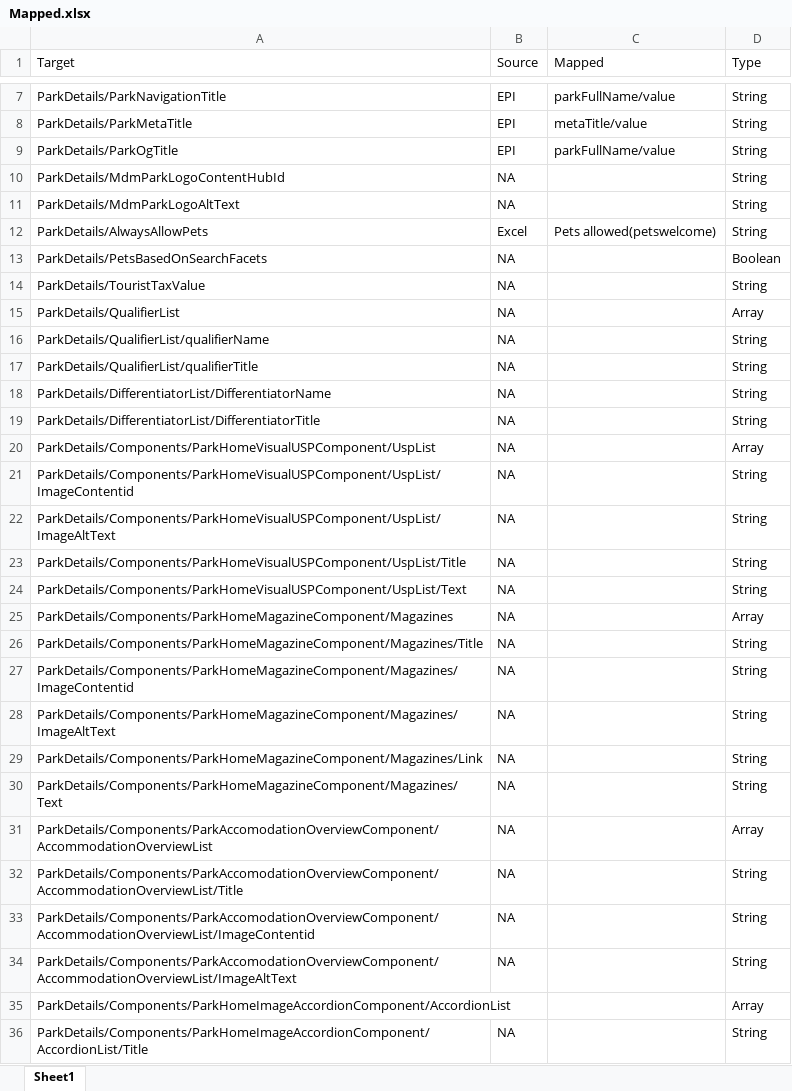
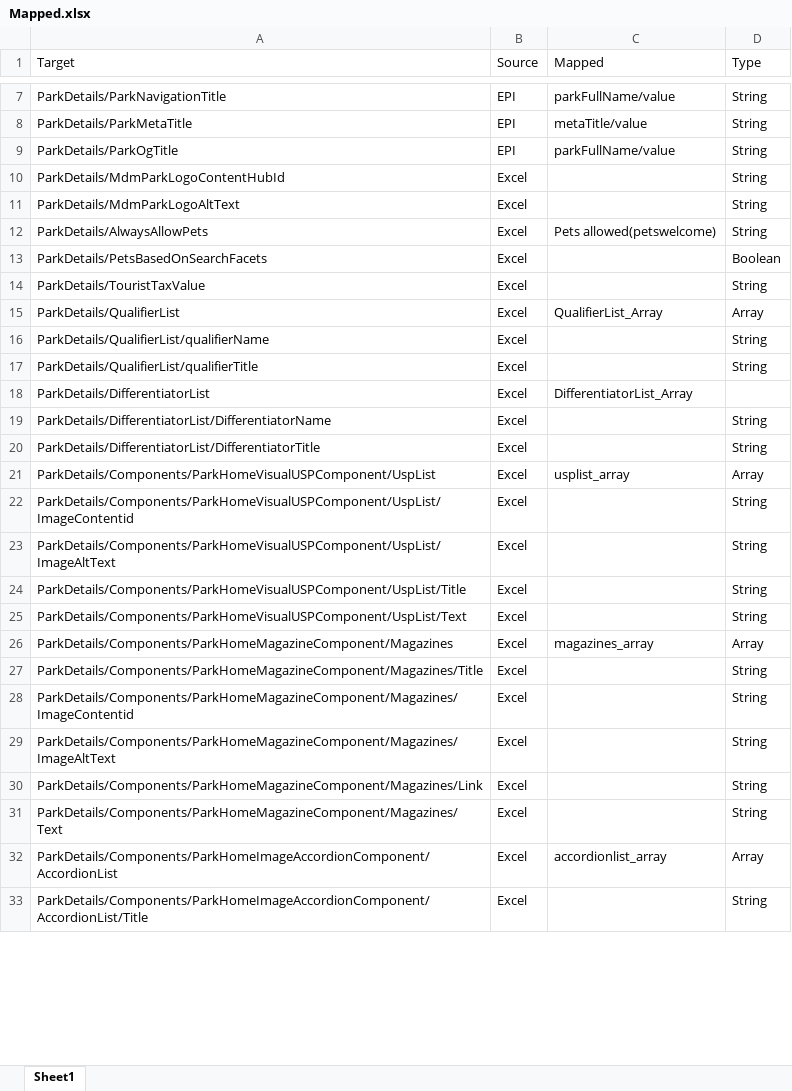
Before and after one commit to nitin-kumar75/content-mig, an Excel workbook: content_extraction/Mapped.xlsx, sheet Sheet1, drawn as a sheet; only a part is shown, gaps mark what is left out; values as stored, in another font and other column widths than the file's, no borders; removed rows and columns are numbered as before the commit, all else as after; the diff covers the shown part only; the diff names each change by its address in the sheet, - before the commit and + after, or states it on an @@ line.

```diff
--- a/content_extraction/Mapped.xlsx (sheet Sheet1)
+++ b/content_extraction/Mapped.xlsx (sheet Sheet1)
-B10:B11 (Source): NA
+B10:B11 (Source): Excel
-B13:B17 (Source): NA
+B13:B17 (Source): Excel
-C15 (Mapped): (empty)
+C15 (Mapped): QualifierList_Array
+row 18: ParkDetails/DifferentiatorList | Excel | DifferentiatorList_Array
-B19:B31 (Source): NA
+B19:B31 (Source): Excel
-C21 (Mapped): (empty)
+C21 (Mapped): usplist_array
-C26 (Mapped): (empty)
+C26 (Mapped): magazines_array
-row 31: ParkDetails/Components/ParkAccomodationOverviewComponent/AccommodationOverviewList | NA |  | Array
-row 32: ParkDetails/Components/ParkAccomodationOverviewComponent/AccommodationOverviewList/Title | NA |  | String
-row 33: ParkDetails/Components/ParkAccomodationOverviewComponent/AccommodationOverviewList/ImageContentid | NA |  | String
-row 34: ParkDetails/Components/ParkAccomodationOverviewComponent/AccommodationOverviewList/ImageAltText | NA |  | String
-B32 (Source): (empty)
+B32 (Source): Excel
-C32 (Mapped): (empty)
+C32 (Mapped): accordionlist_array
-B33 (Source): NA
+B33 (Source): Excel
```
Also changed, not shown: 30 edited cells elsewhere in this sheet, content_extraction/samples/ParkData.xlsx, 1 other file.
